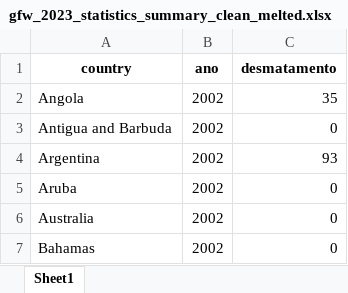
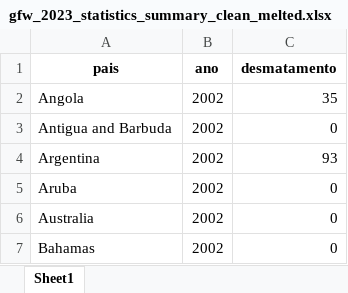
Before and after one commit to RafaelMoraesCruz/DASHBOARD_CENTRALIZADO_PARA_ANALISE_DA_TEMPERATURA_GLOBAL, an Excel workbook: data/deforestation/gfw_2023_statistics_summary_clean_melted.xlsx, sheet Sheet1, drawn as a sheet; only a part is shown; values as stored, in another font and other column widths than the file's, no borders; the diff names each change by its address in the sheet, - before the commit and + after, or states it on an @@ line.

Commit message:
tudo de fachada para portugues, fix de pequenos bugs, mudança de dataset do desmatamento

```diff
--- a/data/deforestation/gfw_2023_statistics_summary_clean_melted.xlsx (sheet Sheet1)
+++ b/data/deforestation/gfw_2023_statistics_summary_clean_melted.xlsx (sheet Sheet1)
-A1: country
+A1: pais
```
Also changed, not shown: 8 other files.
